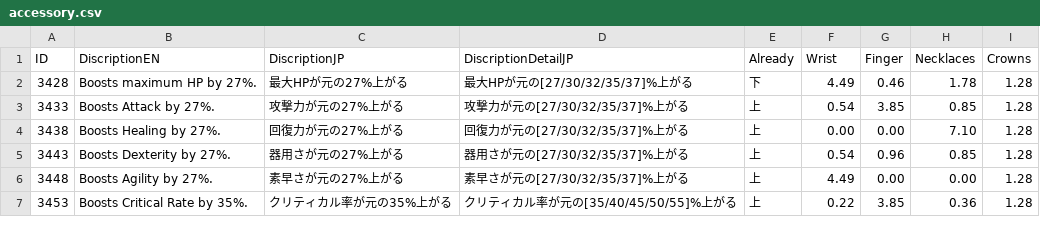
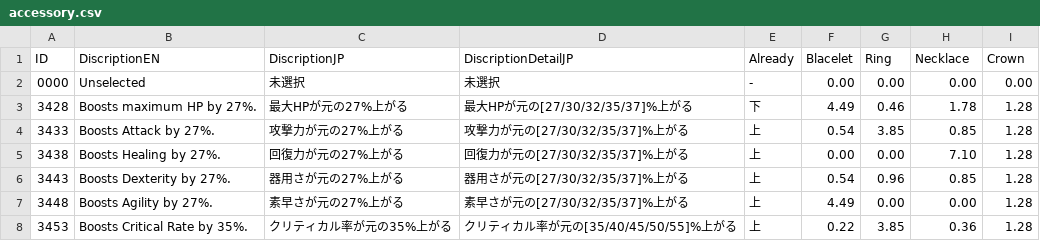
Before and after one commit to CTOBN/XC3AutoCraft_SlightlyDifferent, a CSV file: XC3StateDetector/App/csv/accessory.csv, drawn as a sheet; only a part is shown.

Commit message:
add unselected in accessorycsv

```diff
--- a/XC3StateDetector/App/csv/accessory.csv
+++ b/XC3StateDetector/App/csv/accessory.csv
@@ -1,2 +1,3 @@
-ID,DiscriptionEN,DiscriptionJP,DiscriptionDetailJP,Already,Wrist,Finger,Necklaces,Crowns
+ID,DiscriptionEN,DiscriptionJP,DiscriptionDetailJP,Already,Blacelet,Ring,Necklace,Crown
+0000,"Unselected",未選択,未選択,-,0.00,0.00,0.00,0.00
 3428,"Boosts maximum HP by 27%.",最大HPが元の27%上がる,最大HPが元の[27/30/32/35/37]%上がる,下,4.49,0.46,1.78,1.28
```
Also changed, not shown: 6 other files.
